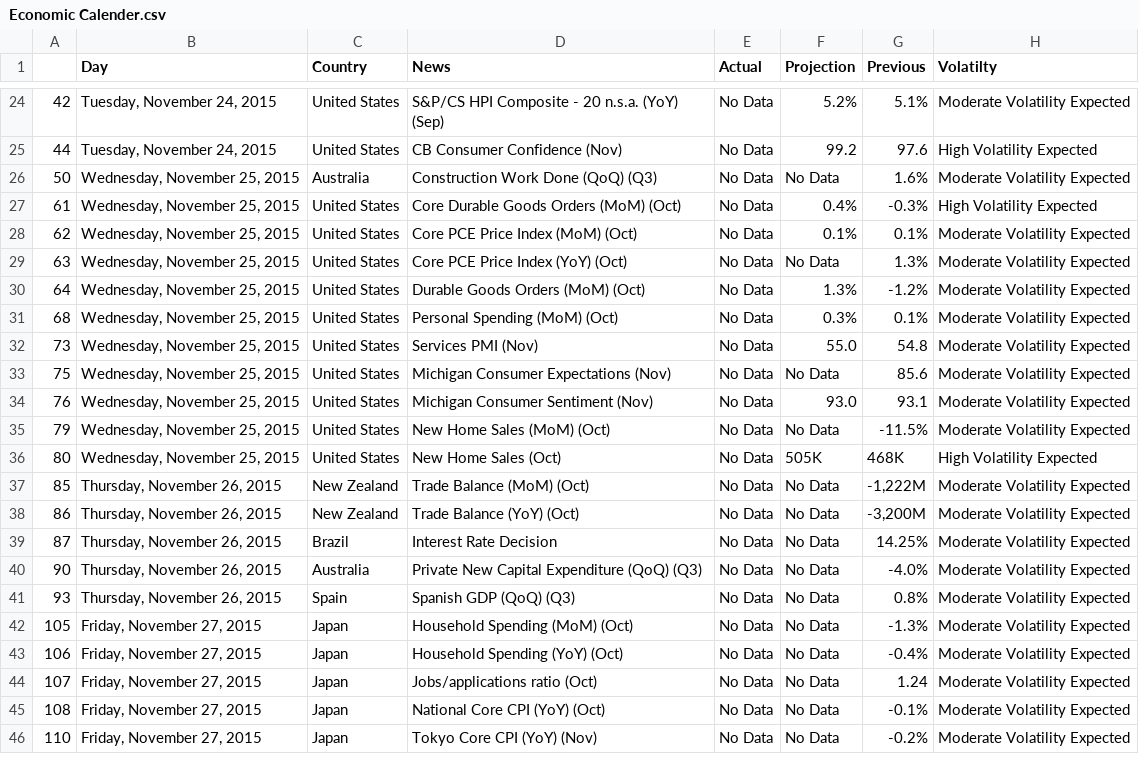
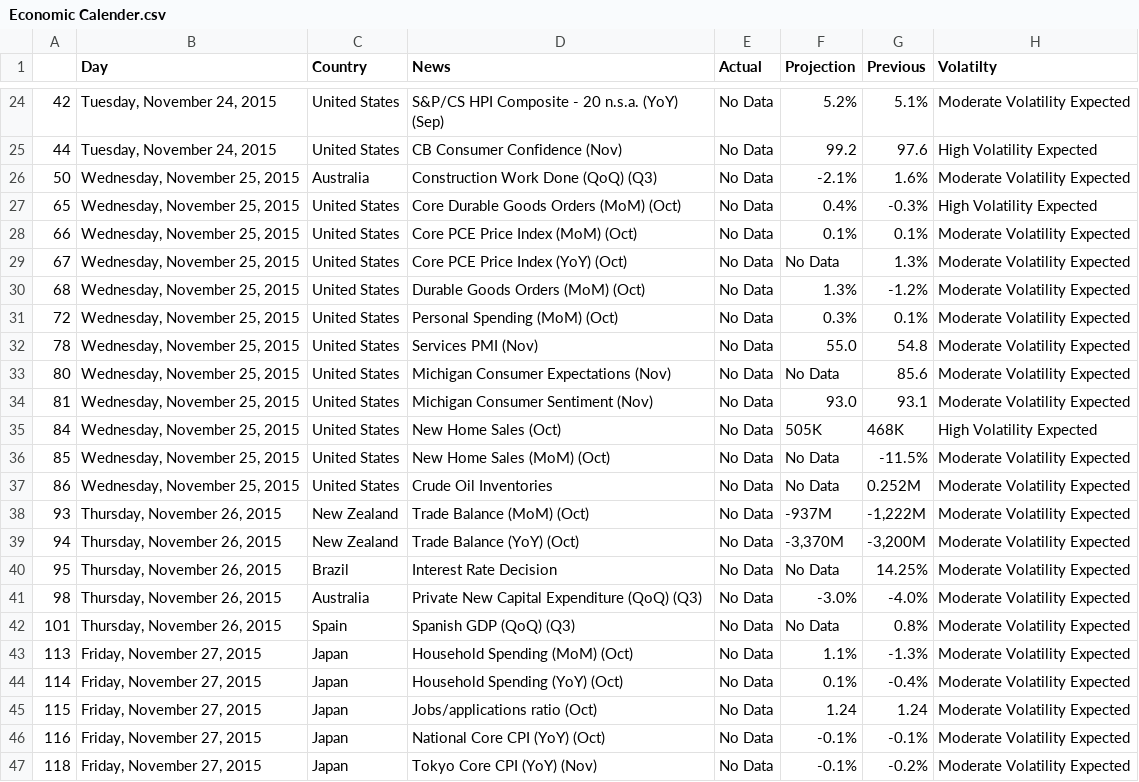
Before and after one commit to vishukapoor/Syllexa, a CSV file: Syllexa.github.io/Economic Calendar/Economic Calender.csv, drawn as a sheet; only a part is shown, gaps mark what is left out; removed rows and columns are numbered as before the commit, all else as after; the diff covers the shown part only; the diff names each change by its address in the sheet, - before the commit and + after, or states it on an @@ line.

```diff
--- a/Syllexa.github.io/Economic Calendar/Economic Calender.csv
+++ b/Syllexa.github.io/Economic Calendar/Economic Calender.csv
-F26 (Projection): No Data
+F26 (Projection): -2.1%
-A27: 61
+A27: 65
-A28: 62
+A28: 66
-A29: 63
+A29: 67
-A30: 64
+A30: 68
-A31: 68
+A31: 72
-A32: 73
+A32: 78
-A33: 75
+A33: 80
-A34: 76
+A34: 81
-row 35: 79 | Wednesday, November 25, 2015 | United States | New Home Sales (MoM) (Oct) | No Data | No Data | -11.5% | Moderate Volatility Expected
-A35: 80
+A35: 84
-B36:B37 (Day): Thursday, November 26, 2015
+B36:B37 (Day): Wednesday, November 25, 2015
-C36:C37 (Country): New Zealand
+C36:C37 (Country): United States
-D36 (News): Trade Balance (MoM) (Oct)
+D36 (News): New Home Sales (MoM) (Oct)
-G36 (Previous): -1,222M
+G36 (Previous): -11.5%
-D37 (News): Trade Balance (YoY) (Oct)
+D37 (News): Crude Oil Inventories
-G37 (Previous): -3,200M
+G37 (Previous): 0.252M
+row 38: 93 | Thursday, November 26, 2015 | New Zealand | Trade Balance (MoM) (Oct) | No Data | -937M | -1,222M | Moderate Volatility Expected
+row 39: 94 | Thursday, November 26, 2015 | New Zealand | Trade Balance (YoY) (Oct) | No Data | -3,370M | -3,200M | Moderate Volatility Expected
-A40: 87
+A40: 95
-A41: 90
+A41: 98
-F41 (Projection): No Data
+F41 (Projection): -3.0%
-A42: 93
+A42: 101
-A43: 105
+A43: 113
-F43 (Projection): No Data
+F43 (Projection): 1.1%
-A44: 106
+A44: 114
-F44 (Projection): No Data
+F44 (Projection): 0.1%
-A45: 107
+A45: 115
-F45 (Projection): No Data
+F45 (Projection): 1.24
-A46: 108
+A46: 116
-F46:F47 (Projection): No Data
+F46:F47 (Projection): -0.1%
-A47: 110
+A47: 118
```
Also changed, not shown: 26 edited cells elsewhere in this file, Syllexa.github.io/Commodity/data.csv, Syllexa.github.io/Currency/Currency.csv, 3 other files.
